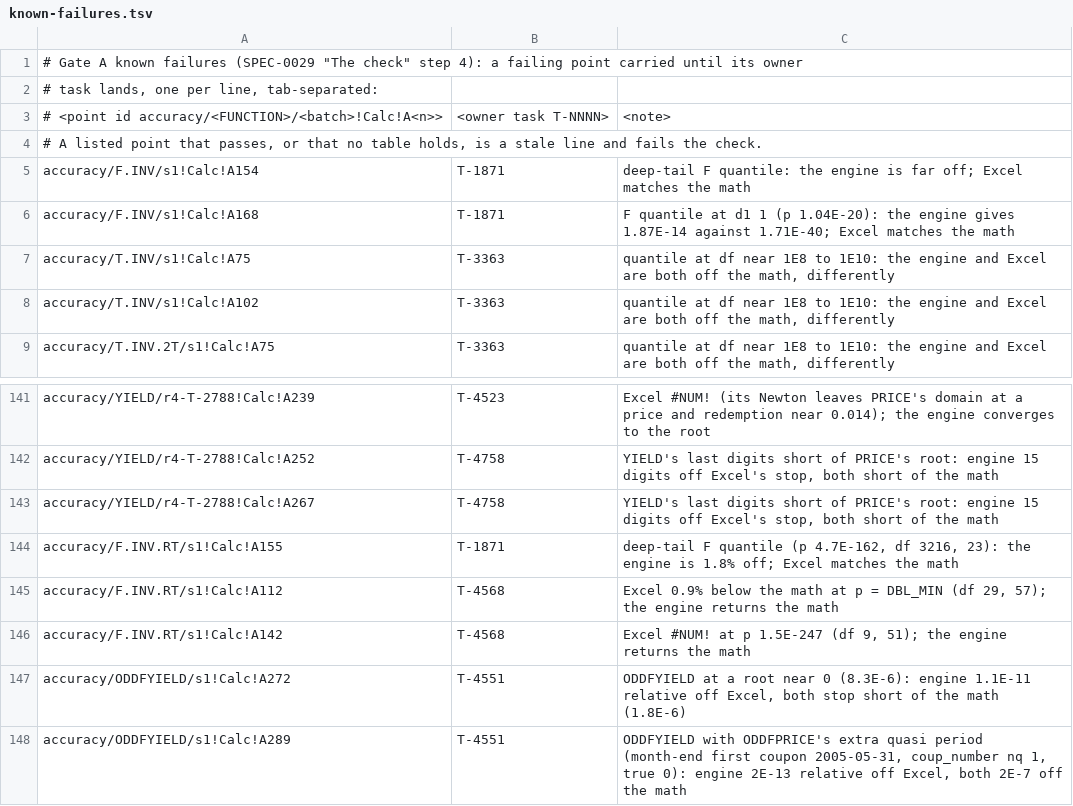
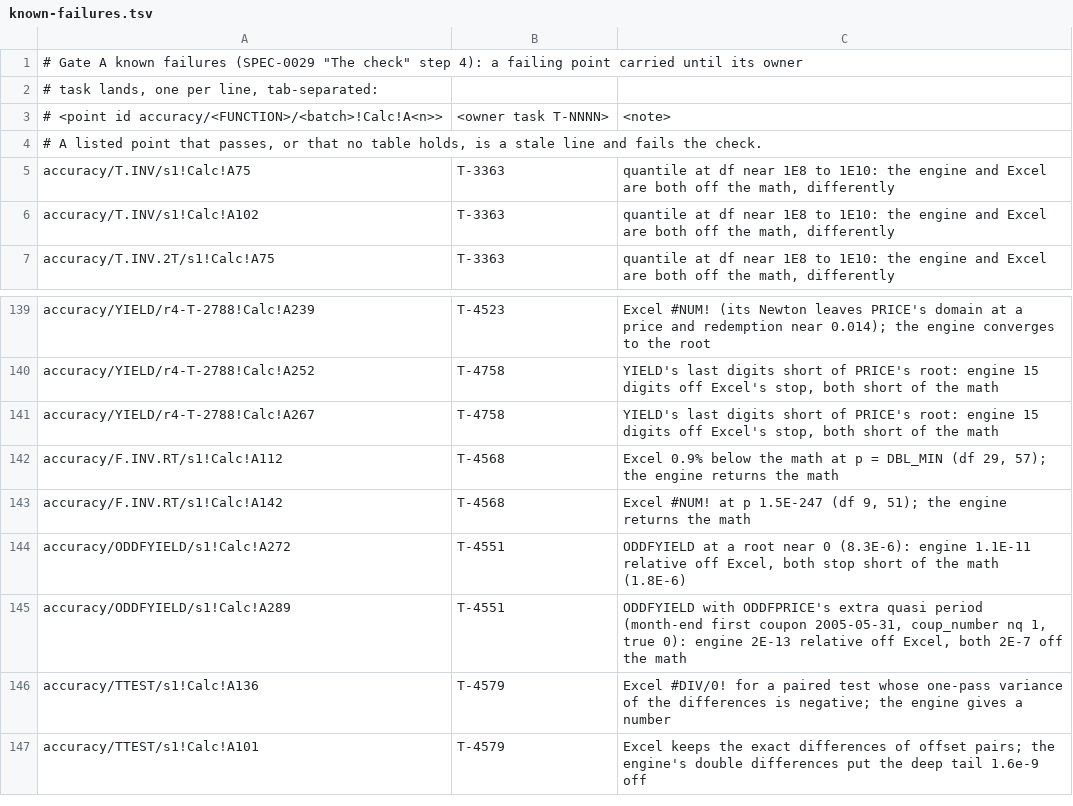
Before and after one commit to SteveCoInc/rustsheet, a TSV file: eval/accuracy/known-failures.tsv, drawn as a sheet; only a part is shown, gaps mark what is left out; the shorter side is filled out with more unchanged rows; the diff names each change by its address in the sheet, - before the commit and + after, or states it on an @@ line.

```diff
--- a/eval/accuracy/known-failures.tsv
+++ b/eval/accuracy/known-failures.tsv
-row 5: accuracy/F.INV/s1!Calc!A154 | T-1871 | deep-tail F quantile: the engine is far off; Excel matches the math
-row 6: accuracy/F.INV/s1!Calc!A168 | T-1871 | F quantile at d1 1 (p 1.04E-20): the engine gives 1.87E-14 against 1.71E-40; Excel matches the math
-row 144: accuracy/F.INV.RT/s1!Calc!A155 | T-1871 | deep-tail F quantile (p 4.7E-162, df 3216, 23): the engine is 1.8% off; Excel matches the math
```
Also changed, not shown: 6 other files.
